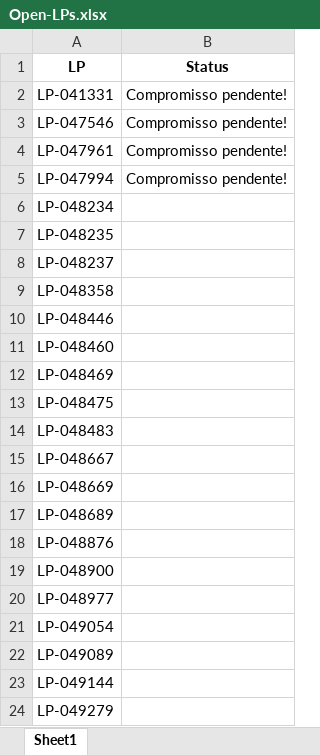
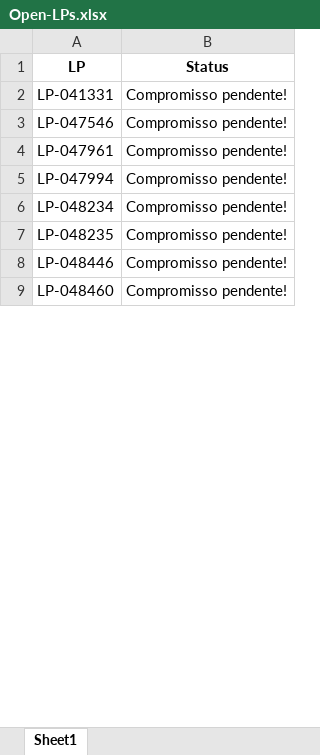
Before and after one commit to JoviOakz/PyAutomateSAP, an Excel workbook: Open-LPs.xlsx, sheet Sheet1, drawn as a sheet; only a part is shown; values as stored, in another font and other column widths than the file's, no borders; removed rows and columns are numbered as before the commit, all else as after; the diff covers the shown part only; the diff names each change by its address in the sheet, - before the commit and + after, or states it on an @@ line.

```diff
--- a/Open-LPs.xlsx (sheet Sheet1)
+++ b/Open-LPs.xlsx (sheet Sheet1)
-B6:B7 (Status): (empty)
+B6:B7 (Status): Compromisso pendente!
-row 8: LP-048237
-row 9: LP-048358
-B8:B9 (Status): (empty)
+B8:B9 (Status): Compromisso pendente!
-row 12: LP-048469
-row 13: LP-048475
-row 14: LP-048483
-row 15: LP-048667
-row 16: LP-048669
-row 17: LP-048689
-row 18: LP-048876
-row 19: LP-048900
-row 20: LP-048977
-row 21: LP-049054
-row 22: LP-049089
-row 23: LP-049144
-row 24: LP-049279
```
Also changed, not shown: 46 removed rows and 3 edited cells elsewhere in this sheet, 1 other file.
